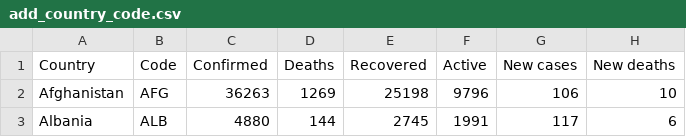
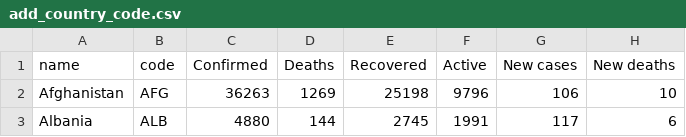
Before and after one commit to Jeisha/dv-data, a CSV file: lab 5 data/add_country_code.csv, drawn as a sheet; only a part is shown; the diff names each change by its address in the sheet, - before the commit and + after, or states it on an @@ line.

```diff
--- a/lab 5 data/add_country_code.csv
+++ b/lab 5 data/add_country_code.csv
-A1: Country
+A1: name
-B1: Code
+B1: code
```
Also changed, not shown: lab 5 data/confirmed_case.csv.
